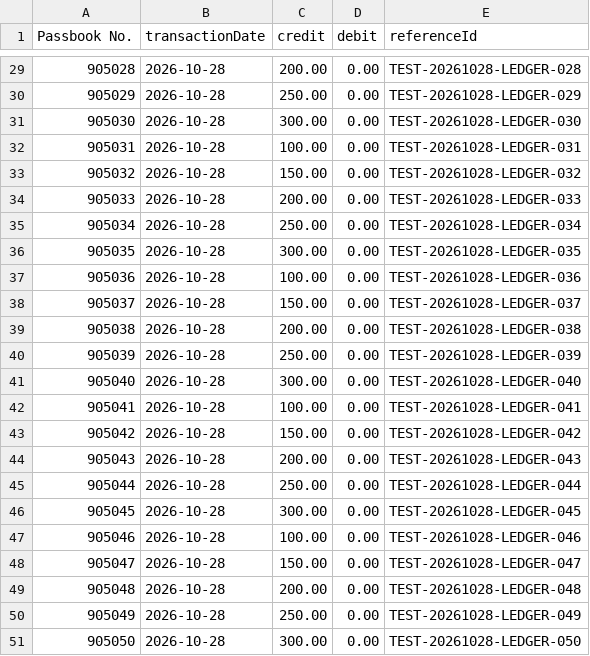
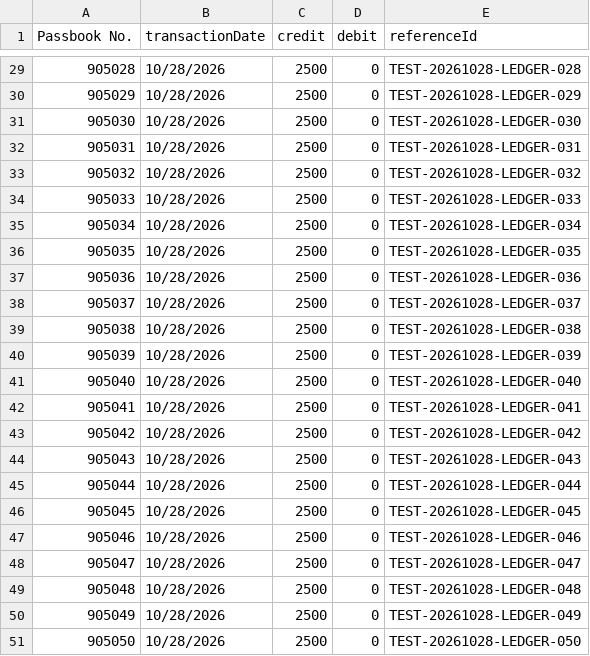
Before and after one commit to DevWithGab/SVPMPC_MULTI-MODULE, a CSV file: sample-data/testing-20261026-50/04-member-ledger-50.csv, drawn as a sheet; only a part is shown, gaps mark what is left out; the diff covers the shown part only.

```diff
--- a/sample-data/testing-20261026-50/04-member-ledger-50.csv
+++ b/sample-data/testing-20261026-50/04-member-ledger-50.csv
@@ -29,23 +29,23 @@ Passbook No.,transactionDate,credit,debit,referenceId
-905028,2026-10-28,200.00,0.00,TEST-20261028-LEDGER-028
-905029,2026-10-28,250.00,0.00,TEST-20261028-LEDGER-029
-905030,2026-10-28,300.00,0.00,TEST-20261028-LEDGER-030
-905031,2026-10-28,100.00,0.00,TEST-20261028-LEDGER-031
-905032,2026-10-28,150.00,0.00,TEST-20261028-LEDGER-032
-905033,2026-10-28,200.00,0.00,TEST-20261028-LEDGER-033
-905034,2026-10-28,250.00,0.00,TEST-20261028-LEDGER-034
-905035,2026-10-28,300.00,0.00,TEST-20261028-LEDGER-035
-905036,2026-10-28,100.00,0.00,TEST-20261028-LEDGER-036
-905037,2026-10-28,150.00,0.00,TEST-20261028-LEDGER-037
-905038,2026-10-28,200.00,0.00,TEST-20261028-LEDGER-038
-905039,2026-10-28,250.00,0.00,TEST-20261028-LEDGER-039
-905040,2026-10-28,300.00,0.00,TEST-20261028-LEDGER-040
-905041,2026-10-28,100.00,0.00,TEST-20261028-LEDGER-041
-905042,2026-10-28,150.00,0.00,TEST-20261028-LEDGER-042
-905043,2026-10-28,200.00,0.00,TEST-20261028-LEDGER-043
-905044,2026-10-28,250.00,0.00,TEST-20261028-LEDGER-044
-905045,2026-10-28,300.00,0.00,TEST-20261028-LEDGER-045
-905046,2026-10-28,100.00,0.00,TEST-20261028-LEDGER-046
-905047,2026-10-28,150.00,0.00,TEST-20261028-LEDGER-047
-905048,2026-10-28,200.00,0.00,TEST-20261028-LEDGER-048
-905049,2026-10-28,250.00,0.00,TEST-20261028-LEDGER-049
-905050,2026-10-28,300.00,0.00,TEST-20261028-LEDGER-050
+905028,10/28/2026,2500,0,TEST-20261028-LEDGER-028
+905029,10/28/2026,2500,0,TEST-20261028-LEDGER-029
+905030,10/28/2026,2500,0,TEST-20261028-LEDGER-030
+905031,10/28/2026,2500,0,TEST-20261028-LEDGER-031
+905032,10/28/2026,2500,0,TEST-20261028-LEDGER-032
+905033,10/28/2026,2500,0,TEST-20261028-LEDGER-033
+905034,10/28/2026,2500,0,TEST-20261028-LEDGER-034
+905035,10/28/2026,2500,0,TEST-20261028-LEDGER-035
+905036,10/28/2026,2500,0,TEST-20261028-LEDGER-036
+905037,10/28/2026,2500,0,TEST-20261028-LEDGER-037
+905038,10/28/2026,2500,0,TEST-20261028-LEDGER-038
+905039,10/28/2026,2500,0,TEST-20261028-LEDGER-039
+905040,10/28/2026,2500,0,TEST-20261028-LEDGER-040
+905041,10/28/2026,2500,0,TEST-20261028-LEDGER-041
+905042,10/28/2026,2500,0,TEST-20261028-LEDGER-042
+905043,10/28/2026,2500,0,TEST-20261028-LEDGER-043
+905044,10/28/2026,2500,0,TEST-20261028-LEDGER-044
+905045,10/28/2026,2500,0,TEST-20261028-LEDGER-045
+905046,10/28/2026,2500,0,TEST-20261028-LEDGER-046
+905047,10/28/2026,2500,0,TEST-20261028-LEDGER-047
+905048,10/28/2026,2500,0,TEST-20261028-LEDGER-048
+905049,10/28/2026,2500,0,TEST-20261028-LEDGER-049
+905050,10/28/2026,2500,0,TEST-20261028-LEDGER-050
```
Also changed, not shown: 81 edited cells elsewhere in this file, 7 other files.
